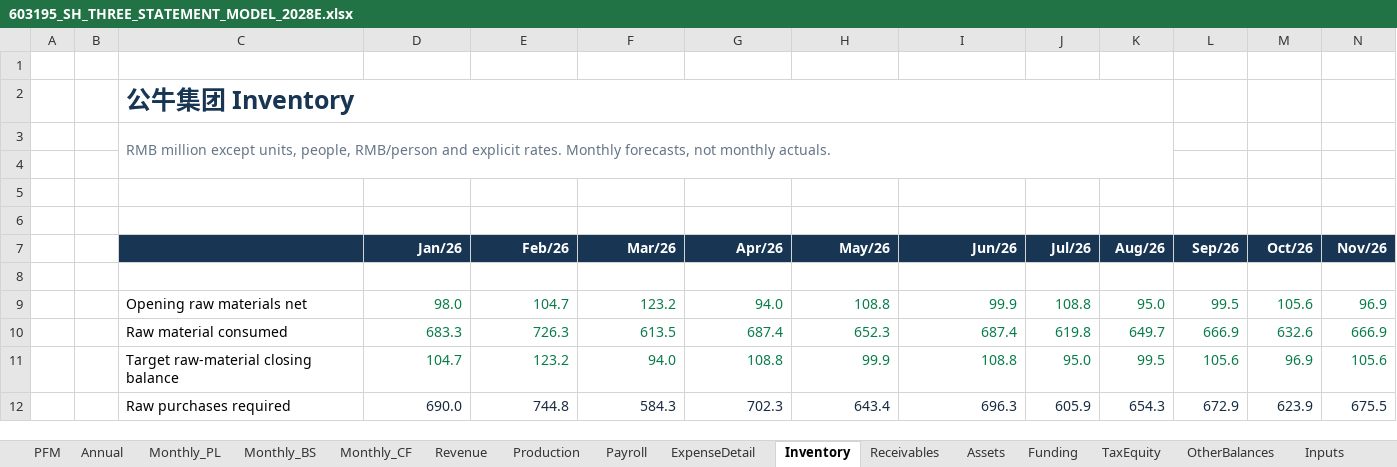
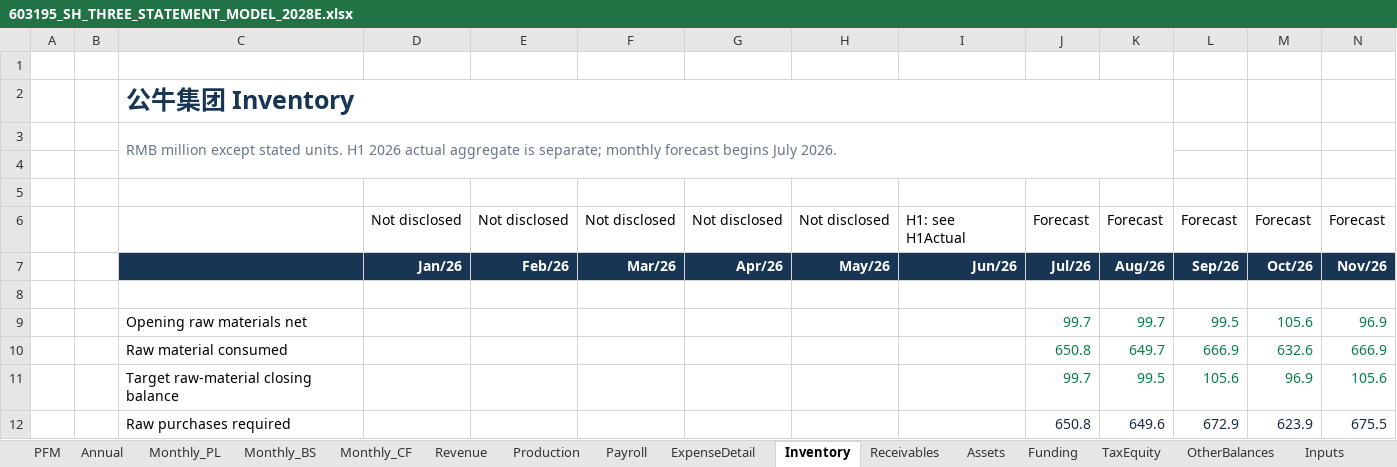
Before and after one commit to Ygh2o96/ai-banking-live-demo, an Excel workbook: live/financial-model/603195_SH_THREE_STATEMENT_MODEL_2028E.xlsx, sheet Inventory, drawn as a sheet; only a part is shown; values as stored, in another font and other column widths than the file's, no borders; rows hold the shown columns only; the diff covers the shown part only; the diff names each change by its address in the sheet, - before the commit and + after, or states it on an @@ line.

Commit message:
Revise Gongniu demo with H1 actuals and bounded liquidity support

```diff
--- a/live/financial-model/603195_SH_THREE_STATEMENT_MODEL_2028E.xlsx (sheet Inventory)
+++ b/live/financial-model/603195_SH_THREE_STATEMENT_MODEL_2028E.xlsx (sheet Inventory)
-C3: …million except units, people, RMB/person and explicit rates. Monthly forecasts, not monthly actuals.
+C3: …million except stated units. H1 2026 actual aggregate is separate; monthly forecast begins July 2026.
-row 6: (empty)
+row 6:  |  |  | Not disclosed | Not disclosed | Not disclosed | Not disclosed | Not disclosed | H1: see H1Actual | Forecast | Forecast | Forecast | Forecast | Forecast
-D9: 98.0
+D9: (empty)
-E9: 104.7
+E9: (empty)
-F9: 123.2
+F9: (empty)
-G9: 94.0
+G9: (empty)
-H9: 108.8
+H9: (empty)
-I9: 99.9
+I9: (empty)
-J9: 108.8
+J9: 99.7
-K9: 95.0
+K9: 99.7
-D10: 683.3
+D10: (empty)
-E10: 726.3
+E10: (empty)
-F10: 613.5
+F10: (empty)
-G10: 687.4
+G10: (empty)
-H10: 652.3
+H10: (empty)
-I10: 687.4
+I10: (empty)
-J10: 619.8
+J10: 650.8
-D11: 104.7
+D11: (empty)
-E11: 123.2
+E11: (empty)
-F11: 94.0
+F11: (empty)
-G11: 108.8
+G11: (empty)
-H11: 99.9
+H11: (empty)
-I11: 108.8
+I11: (empty)
-J11: 95.0
+J11: 99.7
-D12: 690.0
+D12: (empty)
-E12: 744.8
+E12: (empty)
-F12: 584.3
+F12: (empty)
-G12: 702.3
+G12: (empty)
-H12: 643.4
+H12: (empty)
-I12: 696.3
+I12: (empty)
-J12: 605.9
+J12: 650.8
-K12: 654.3
+K12: 649.6
```
Also changed, not shown: 9 added rows, 9 removed rows and 31 edited cells elsewhere in this sheet, sheet TaxEquity, sheet Assets, sheet Monthly_BS, sheet Production, sheet Funding, sheet Monthly_CF, 12 more sheets, other sheet tabs, formulas that keep their value, charts or pictures, 7 other files.
